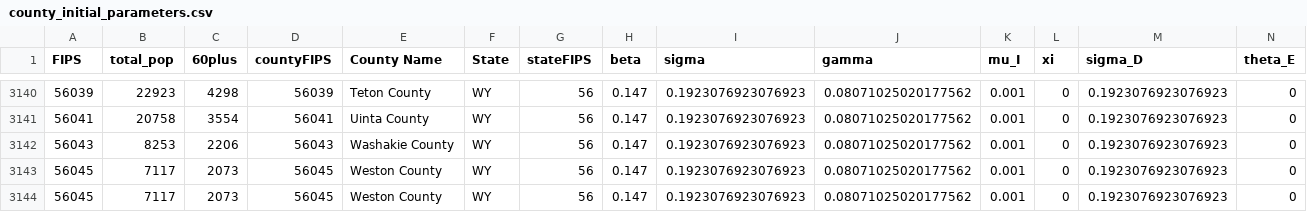
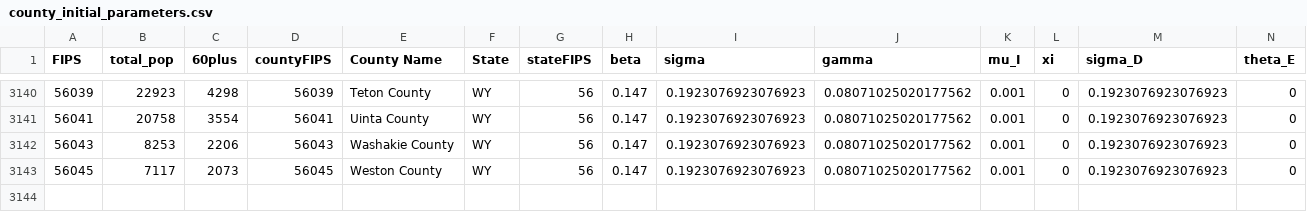
Before and after one commit to Zhouzhiling/OwO_covid, a CSV file: processed_data/county_initial_parameters.csv, drawn as a sheet; only a part is shown, gaps mark what is left out; rows hold the shown columns only; the diff names each change by its address in the sheet, - before the commit and + after, or states it on an @@ line.

```diff
--- a/processed_data/county_initial_parameters.csv
+++ b/processed_data/county_initial_parameters.csv
-row 3144: 56045 | 7117 | 2073 | 56045 | Weston County | WY | 56 | 0.147 | 0.1923076923076923 | 0.08071025020177562 | 0.001 | 0 | 0.1923076923076923 | 0
```
Also changed, not shown: 1 other file.
